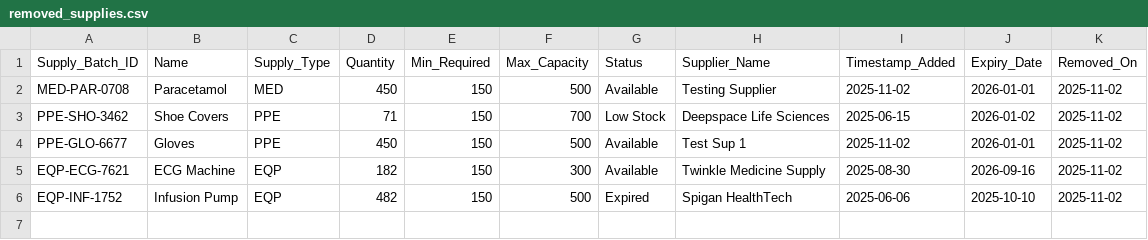
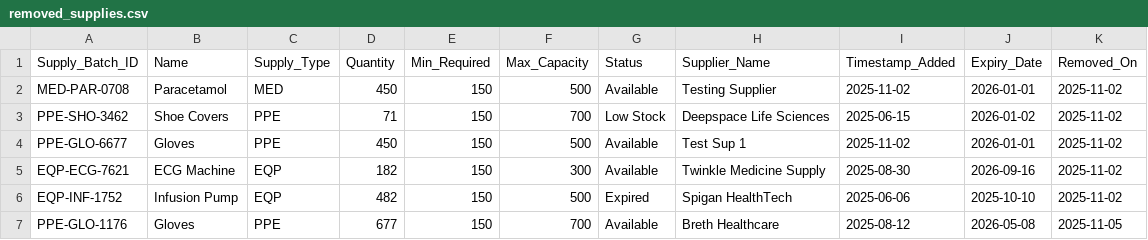
Before and after one commit to sevenpluseight/dstr-lab2, a CSV file: data/removed_supplies.csv, drawn as a sheet; the diff names each change by its address in the sheet, - before the commit and + after, or states it on an @@ line.

Commit message:
Update medical and removed supplies data

```diff
--- a/data/removed_supplies.csv
+++ b/data/removed_supplies.csv
+row 7: PPE-GLO-1176 | Gloves | PPE | 677 | 150 | 700 | Available | Breth Healthcare | 2025-08-12 | 2026-05-08 | 2025-11-05
```
Also changed, not shown: data/medical_supply.csv.
